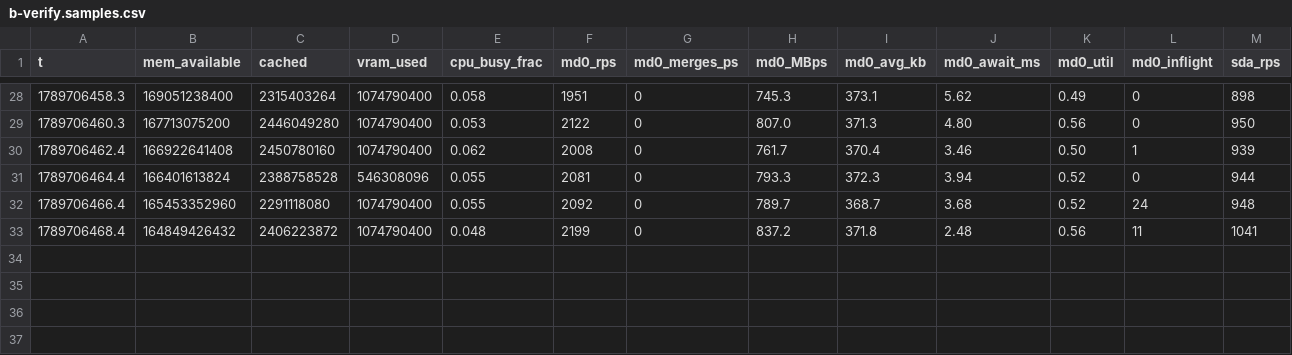
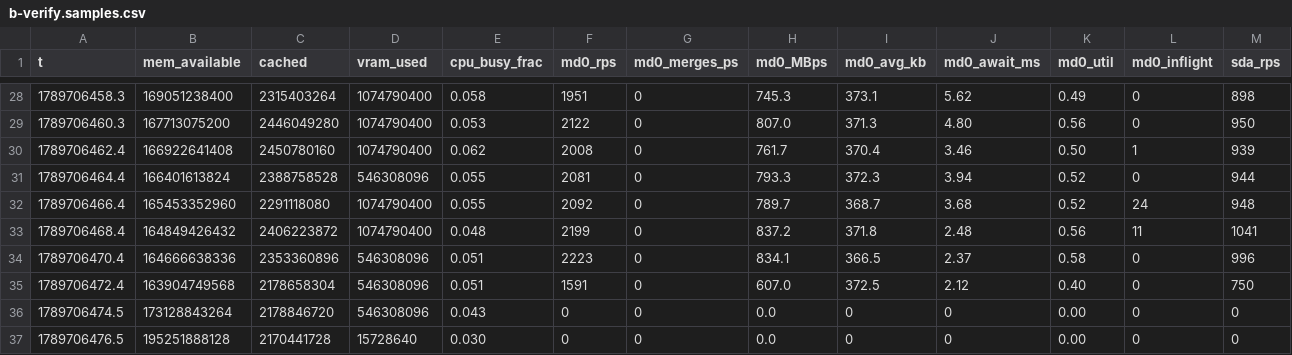
Before and after one commit to svend-blip/TierInfer, a CSV file: benchmarks/replay-out/480b/b-verify.samples.csv, drawn as a sheet; only a part is shown, gaps mark what is left out; rows hold the shown columns only; the diff names each change by its address in the sheet, - before the commit and + after, or states it on an @@ line.

```diff
--- a/benchmarks/replay-out/480b/b-verify.samples.csv
+++ b/benchmarks/replay-out/480b/b-verify.samples.csv
+row 34: 1789706470.4 | 164666638336 | 2353360896 | 546308096 | 0.051 | 2223 | 0 | 834.1 | 366.5 | 2.37 | 0.58 | 0 | 996
+row 35: 1789706472.4 | 163904749568 | 2178658304 | 546308096 | 0.051 | 1591 | 0 | 607.0 | 372.5 | 2.12 | 0.40 | 0 | 750
+row 36: 1789706474.5 | 173128843264 | 2178846720 | 546308096 | 0.043 | 0 | 0 | 0.0 | 0 | 0 | 0.00 | 0 | 0
+row 37: 1789706476.5 | 195251888128 | 2170441728 | 15728640 | 0.030 | 0 | 0 | 0.0 | 0 | 0 | 0.00 | 0 | 0
```
Also changed, not shown: 8 other files.
